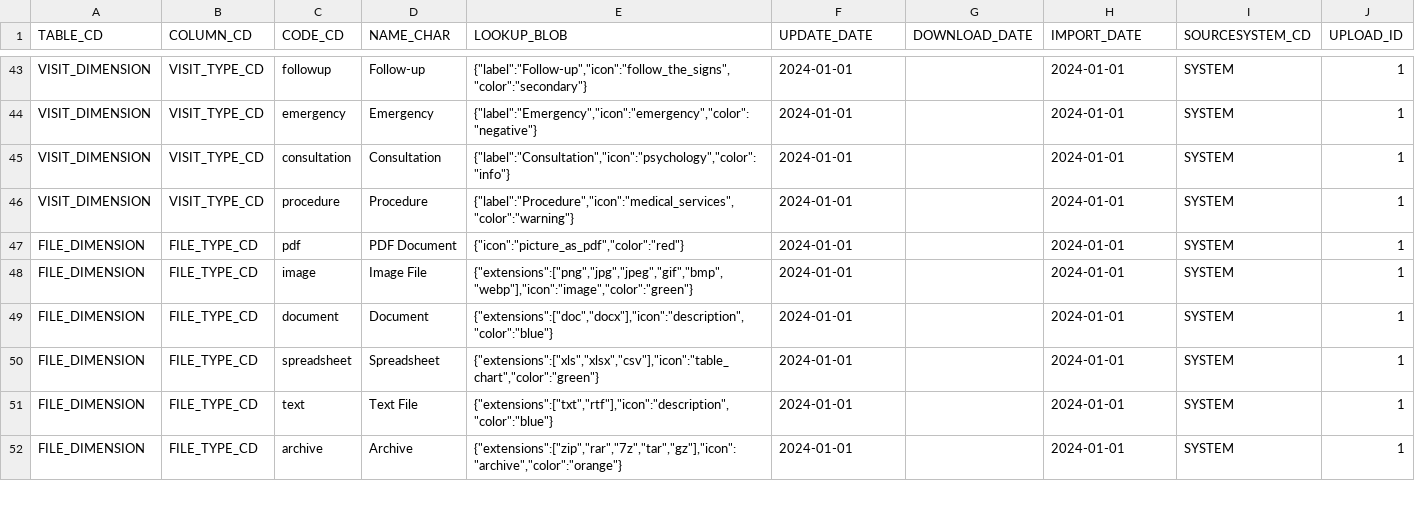
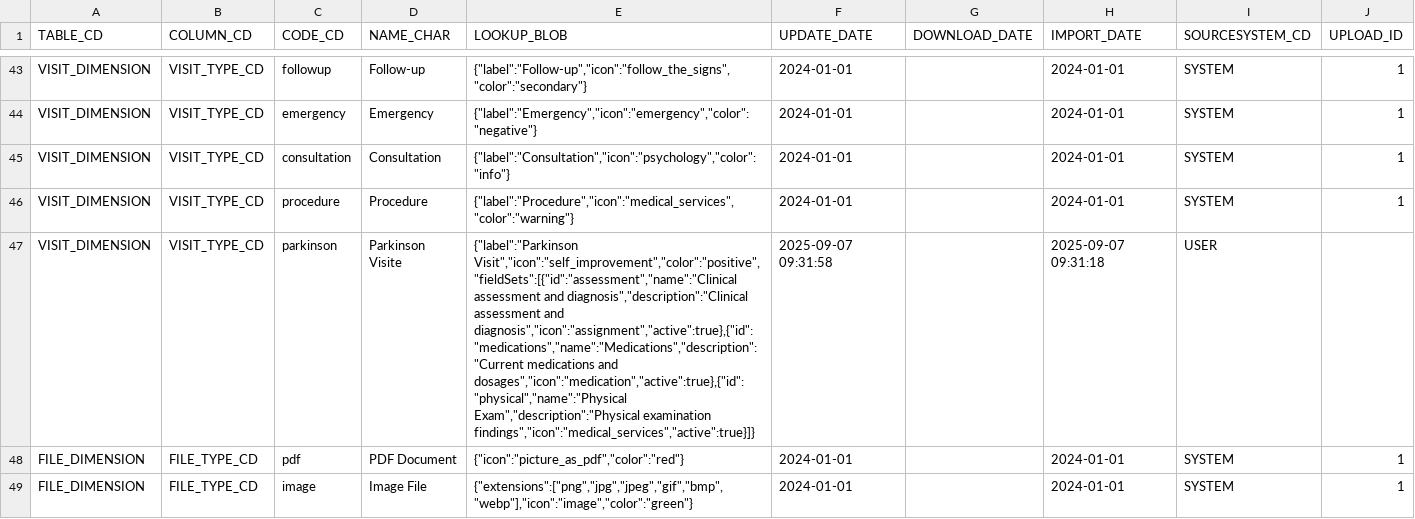
Before and after one commit to JenAIx/BEST, a CSV file: db/app2/src/core/database/seeds/code_lookup_data.csv, drawn as a sheet; only a part is shown, gaps mark what is left out; the shorter side is filled out with more unchanged rows; the diff names each change by its address in the sheet, - before the commit and + after, or states it on an @@ line.

Commit message:
Add Parkinson Visit Type and New Concept Codes to Seed Data
- Introduced a new visit type for "Parkinson Visit" in code_lookup_data.csv, including detailed field sets for clinical assessment, medications, and physical exams.
- Added multiple new concept codes to concept_dimension_data.csv, enhancing the dataset with social history, chronic disease, family history, and present illness sections for improved assessment capabilities.

```diff
--- a/db/app2/src/core/database/seeds/code_lookup_data.csv
+++ b/db/app2/src/core/database/seeds/code_lookup_data.csv
+row 47: VISIT_DIMENSION | VISIT_TYPE_CD | parkinson | Parkinson Visite | {"label":"Parkinson Visit","icon":"self_improvement","color":"positive","fieldSets":[{"id":"assessment","name":"Clinical assessment and diagnosis","description":"Clinical assessment and diagnosis","icon":"assignment","active":true},{"id":"medications","name":"Medications","description":"Current medications and dosages","icon":"medication","active":true},{"id":"physical","name":"Physical Exam","description":"Physical examination findings","icon":"medical_services","active":true}]} | 2025-09-07 09:31:58 |  | 2025-09-07 09:31:18 | USER
```
Also changed, not shown: db/app2/src/core/database/seeds/concept_dimension_data.csv.
